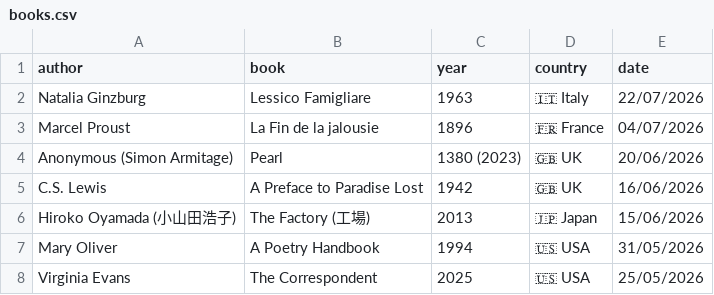
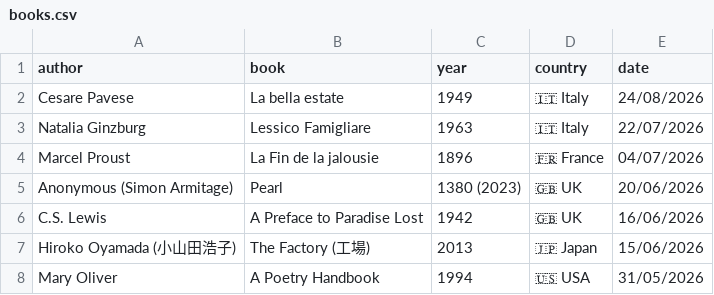
Before and after one commit to FrankKair/FrankKair.github.io, a CSV file: csv/books.csv, drawn as a sheet; only a part is shown; the shorter side is filled out with more unchanged rows; the diff names each change by its address in the sheet, - before the commit and + after, or states it on an @@ line.

Commit message:
Cesare Pavese La bella estate

```diff
--- a/csv/books.csv
+++ b/csv/books.csv
+row 2: Cesare Pavese | La bella estate | 1949 | 🇮🇹 Italy | 24/08/2026
```
Also changed, not shown: csv/books-to-read.csv.
